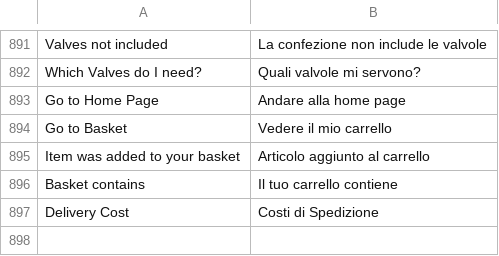
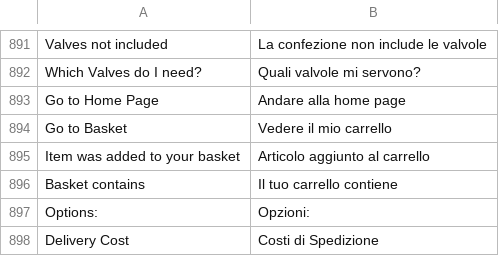
Before and after one commit to DominicFallows6/Joint-code, a CSV file: app/i18n/limitless/it_it/it_IT.csv, drawn as a sheet; only a part is shown, gaps mark what is left out; the diff names each change by its address in the sheet, - before the commit and + after, or states it on an @@ line.

```diff
--- a/app/i18n/limitless/it_it/it_IT.csv
+++ b/app/i18n/limitless/it_it/it_IT.csv
+row 897: Options: | Opzioni:
```
Also changed, not shown: app/i18n/limitless/es_es/es_ES.csv, 2 other files.
